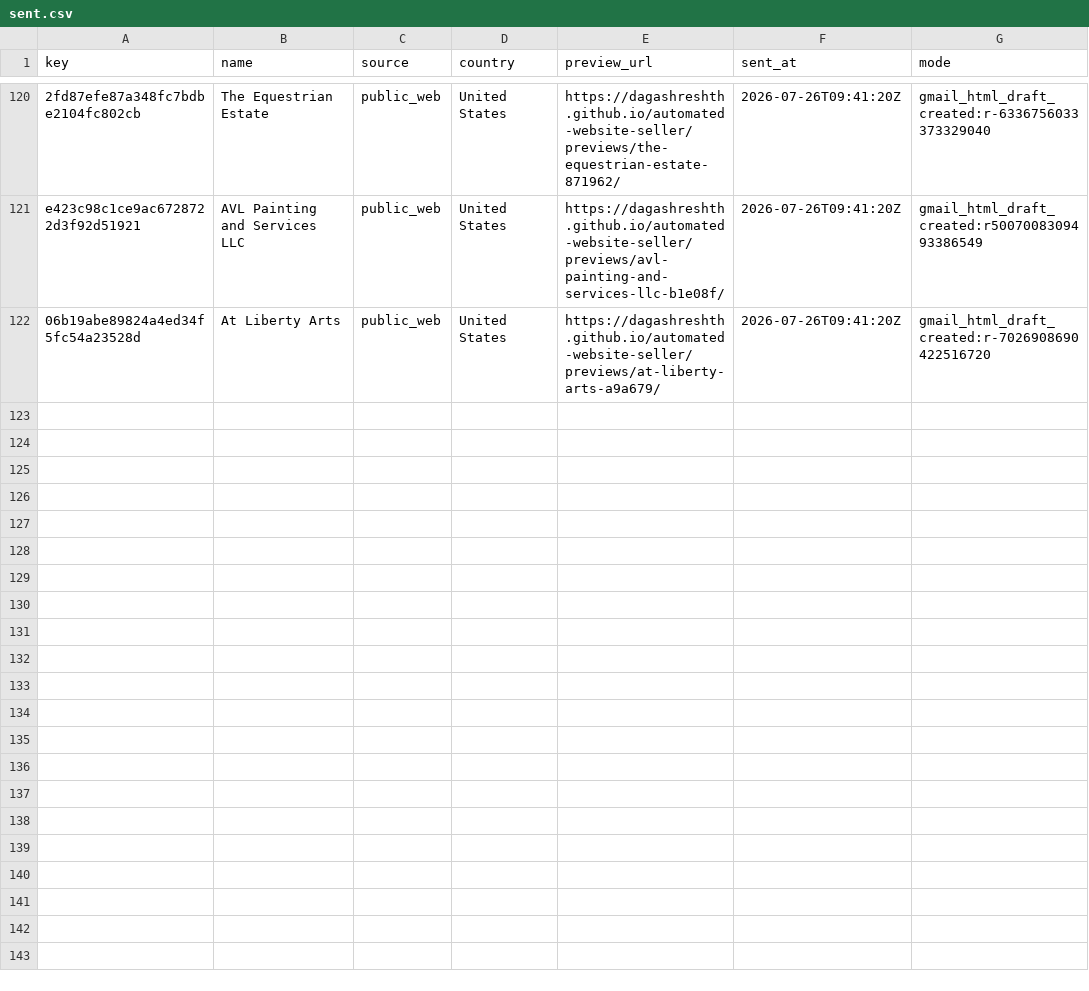
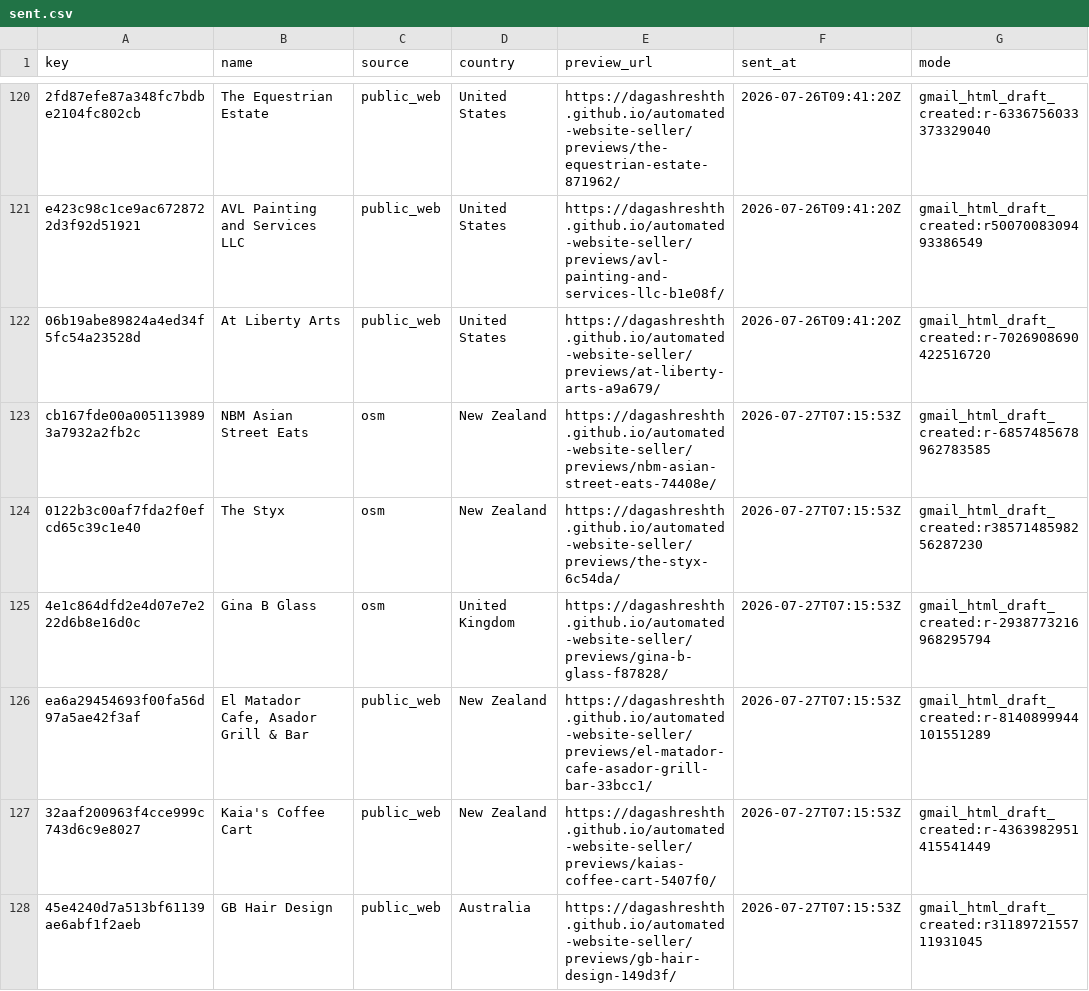
Before and after one commit to dagashreshth/automated-website-seller, a CSV file: state/sent.csv, drawn as a sheet; only a part is shown, gaps mark what is left out; the diff names each change by its address in the sheet, - before the commit and + after, or states it on an @@ line.

Commit message:
Record July 27 Gmail outreach drafts

```diff
--- a/state/sent.csv
+++ b/state/sent.csv
+row 123: cb167fde00a0051139893a7932a2fb2c | NBM Asian Street Eats | osm | New Zealand | https://dagashreshth.github.io/automated-website-seller/previews/nbm-asian-street-eats-74408e/ | 2026-07-27T07:15:53Z | gmail_html_draft_created:r-6857485678962783585
+row 124: 0122b3c00af7fda2f0efcd65c39c1e40 | The Styx | osm | New Zealand | https://dagashreshth.github.io/automated-website-seller/previews/the-styx-6c54da/ | 2026-07-27T07:15:53Z | gmail_html_draft_created:r3857148598256287230
+row 125: 4e1c864dfd2e4d07e7e222d6b8e16d0c | Gina B Glass | osm | United Kingdom | https://dagashreshth.github.io/automated-website-seller/previews/gina-b-glass-f87828/ | 2026-07-27T07:15:53Z | gmail_html_draft_created:r-2938773216968295794
+row 126: ea6a29454693f00fa56d97a5ae42f3af | El Matador Cafe, Asador Grill & Bar | public_web | New Zealand | https://dagashreshth.github.io/automated-website-seller/previews/el-matador-cafe-asador-grill-bar-33bcc1/ | 2026-07-27T07:15:53Z | gmail_html_draft_created:r-8140899944101551289
+row 127: 32aaf200963f4cce999c743d6c9e8027 | Kaia's Coffee Cart | public_web | New Zealand | https://dagashreshth.github.io/automated-website-seller/previews/kaias-coffee-cart-5407f0/ | 2026-07-27T07:15:53Z | gmail_html_draft_created:r-4363982951415541449
+row 128: 45e4240d7a513bf61139ae6abf1f2aeb | GB Hair Design | public_web | Australia | https://dagashreshth.github.io/automated-website-seller/previews/gb-hair-design-149d3f/ | 2026-07-27T07:15:53Z | gmail_html_draft_created:r3118972155711931045
```
